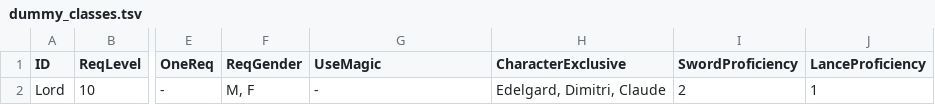
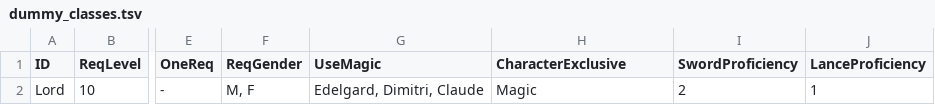
Before and after one commit to thierrylee/FE3H-AssetsDB, a TSV file: raw-assets/src/main/resources/dummy_classes.tsv, drawn as a sheet; only a part is shown, gaps mark what is left out; the diff names each change by its address in the sheet, - before the commit and + after, or states it on an @@ line.

```diff
--- a/raw-assets/src/main/resources/dummy_classes.tsv
+++ b/raw-assets/src/main/resources/dummy_classes.tsv
-G2 (UseMagic): -
+G2 (UseMagic): Edelgard, Dimitri, Claude
-H2 (CharacterExclusive): Edelgard, Dimitri, Claude
+H2 (CharacterExclusive): Magic
```
Also changed, not shown: raw-assets/src/main/resources/classes.tsv, 6 other files.
